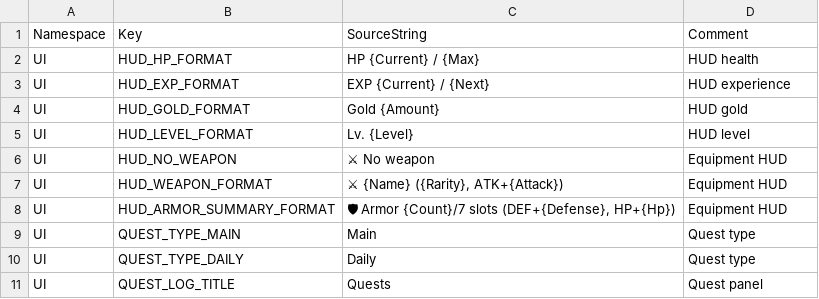
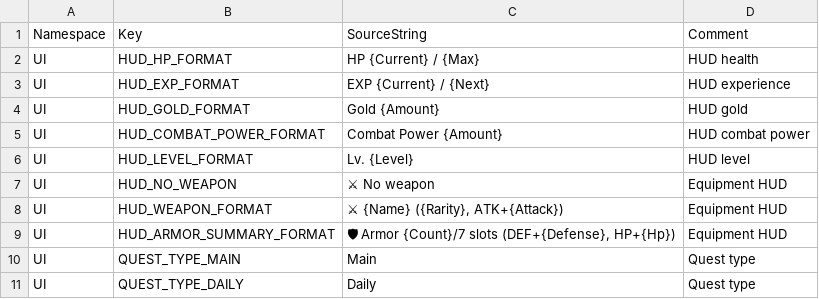
Before and after one commit to ewoo14/idle-project, a CSV file: client/Content/Localization/Game/en/UI.csv, drawn as a sheet; only a part is shown; the shorter side is filled out with more unchanged rows.

Commit message:
plan: 전투력 Combat Power 지표 (무한 성장 + 통합 검증) - PR #49 (#49)
* plan: 전투력 Combat Power 지표 (무한 성장 + 통합 검증) - PR #49

* codex(character): add combat power formula

* codex(backend): 전투력 공식 서버 미러 추가

전투력 서버 미러 — 클라 FCombatPowerFormula 1:1(가중 합 PhysAtk×1+MagicAtk×1+PhysDef×2+MagicDef×2+Hp×0.1+CritRate×500+CritDmg×100+AtkSpeed×200, double, max(0,round)) + parity 테스트.

* codex(designer): 전투력 HUD 표시 추가

전투력(CP) HUD 표시 — GetCombatPower 천단위 콤마 + 정보 패널/헤더 통합 + 전투력 ko/en 라벨 + QA. StatInfoPanelViewModel/CsvIntegrity Automation.

* codex(character): 전투력 parity 검증 보강

```diff
--- a/client/Content/Localization/Game/en/UI.csv
+++ b/client/Content/Localization/Game/en/UI.csv
@@ -4,2 +4,3 @@ UI,HUD_EXP_FORMAT,"EXP {Current} / {Next}","HUD experience"
 UI,HUD_GOLD_FORMAT,"Gold {Amount}","HUD gold"
+UI,HUD_COMBAT_POWER_FORMAT,"Combat Power {Amount}","HUD combat power"
 UI,HUD_LEVEL_FORMAT,"Lv. {Level}","HUD level"
```
Also changed, not shown: client/Content/Localization/Game/ko/UI.csv, 17 other files.
